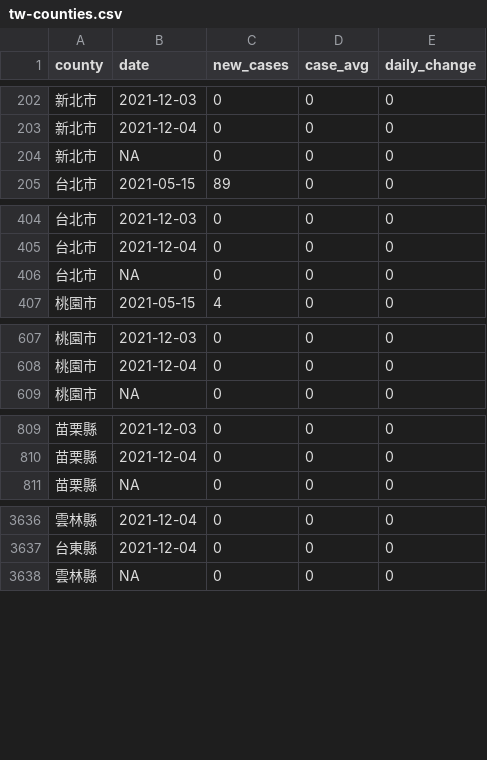
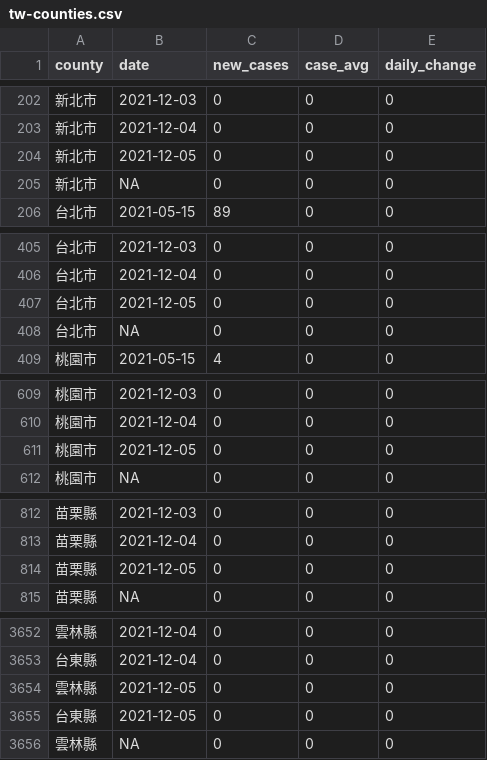
Before and after one commit to tnl-graphics/covid-19-data, a CSV file: rolling-averages/tw-counties.csv, drawn as a sheet; only a part is shown, gaps mark what is left out; the diff covers the shown part only.

Commit message:
Flat: latest data (2021-12-05T16:05:08.774Z) {   "date": "2021-12-05T16:05:08.774Z",   "files": [     {       "name": "tw-counties.csv",       "deltaBytes": 506,       "source": "https://datastore.thenewslens.com/infographic/covid-19-data/tw-counties.csv"     },     {       "name": "live/tw-counties.csv",       "deltaBytes": 0,       "source": "https://datastore.thenewslens.com/infographic/covid-19-data/live/tw-counties.csv"     },     {       "name": "live/tw.csv",       "deltaBytes": 0,       "source": "https://datastore.thenewslens.com/infographic/covid-19-data/live/tw.csv"     },     {       "name": "rolling-averages/tw-counties.csv",       "deltaBytes": 594,       "source": "https://datastore.thenewslens.com/infographic/covid-19-data/rolling-averages/tw-counties.csv"     }   ] }

```diff
--- a/rolling-averages/tw-counties.csv
+++ b/rolling-averages/tw-counties.csv
@@ -203,2 +203,3 @@ county,date,new_cases,case_avg,daily_change
 新北市,2021-12-04,0,0,0
+新北市,2021-12-05,0,0,0
 新北市,NA,0,0,0
@@ -405,2 +406,3 @@ county,date,new_cases,case_avg,daily_change
 台北市,2021-12-04,0,0,0
+台北市,2021-12-05,0,0,0
 台北市,NA,0,0,0
@@ -608,2 +610,3 @@ county,date,new_cases,case_avg,daily_change
 桃園市,2021-12-04,0,0,0
+桃園市,2021-12-05,0,0,0
 桃園市,NA,0,0,0
@@ -810,2 +813,3 @@ county,date,new_cases,case_avg,daily_change
 苗栗縣,2021-12-04,0,0,0
+苗栗縣,2021-12-05,0,0,0
 苗栗縣,NA,0,0,0
@@ -3637,2 +3653,4 @@ county,date,new_cases,case_avg,daily_change
 台東縣,2021-12-04,0,0,0
+雲林縣,2021-12-05,0,0,0
+台東縣,2021-12-05,0,0,0
 雲林縣,NA,0,0,0
```
Also changed, not shown: 16 added rows elsewhere in this file, live/tw-counties.csv, tw-counties.csv, 1 other file.
